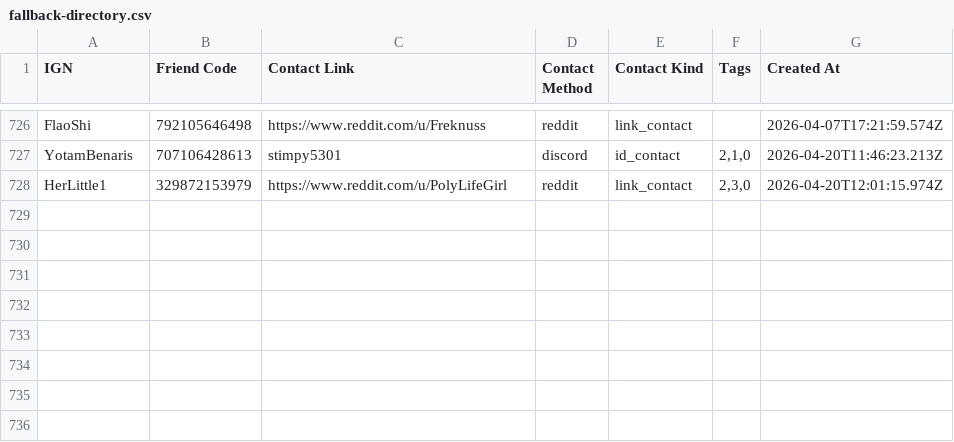
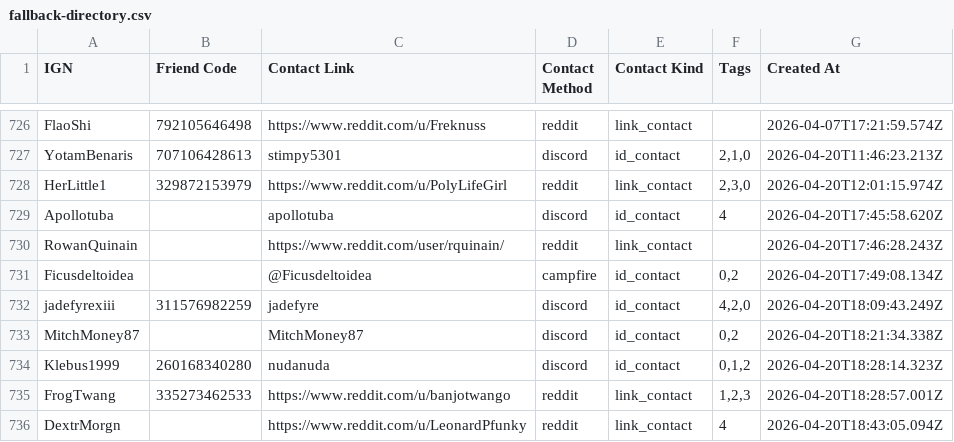
Before and after one commit to 09satishgs/project-bonfire, a CSV file: public/data/fallback-directory.csv, drawn as a sheet; only a part is shown, gaps mark what is left out; the diff names each change by its address in the sheet, - before the commit and + after, or states it on an @@ line.

```diff
--- a/public/data/fallback-directory.csv
+++ b/public/data/fallback-directory.csv
+row 729: Apollotuba |  | apollotuba | discord | id_contact | 4 | 2026-04-20T17:45:58.620Z
+row 730: RowanQuinain |  | https://www.reddit.com/user/rquinain/ | reddit | link_contact |  | 2026-04-20T17:46:28.243Z
+row 731: Ficusdeltoidea |  | @Ficusdeltoidea | campfire | id_contact | 0,2 | 2026-04-20T17:49:08.134Z
+row 732: jadefyrexiii | 311576982259 | jadefyre | discord | id_contact | 4,2,0 | 2026-04-20T18:09:43.249Z
+row 733: MitchMoney87 |  | MitchMoney87 | discord | id_contact | 0,2 | 2026-04-20T18:21:34.338Z
+row 734: Klebus1999 | 260168340280 | nudanuda | discord | id_contact | 0,1,2 | 2026-04-20T18:28:14.323Z
+row 735: FrogTwang | 335273462533 | https://www.reddit.com/u/banjotwango | reddit | link_contact | 1,2,3 | 2026-04-20T18:28:57.001Z
+row 736: DextrMorgn |  | https://www.reddit.com/u/LeonardPfunky | reddit | link_contact | 4 | 2026-04-20T18:43:05.094Z
```
